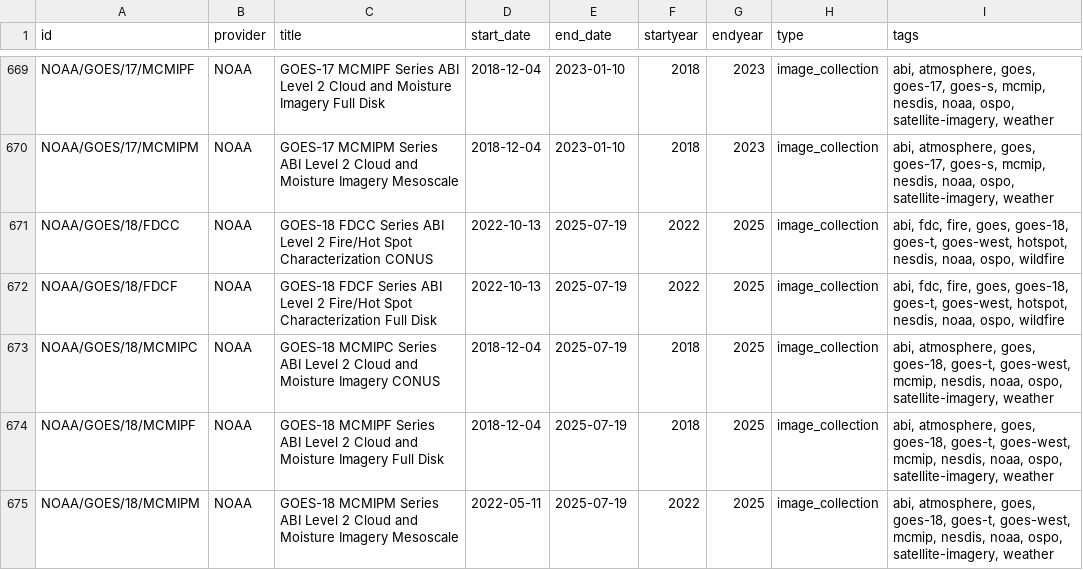
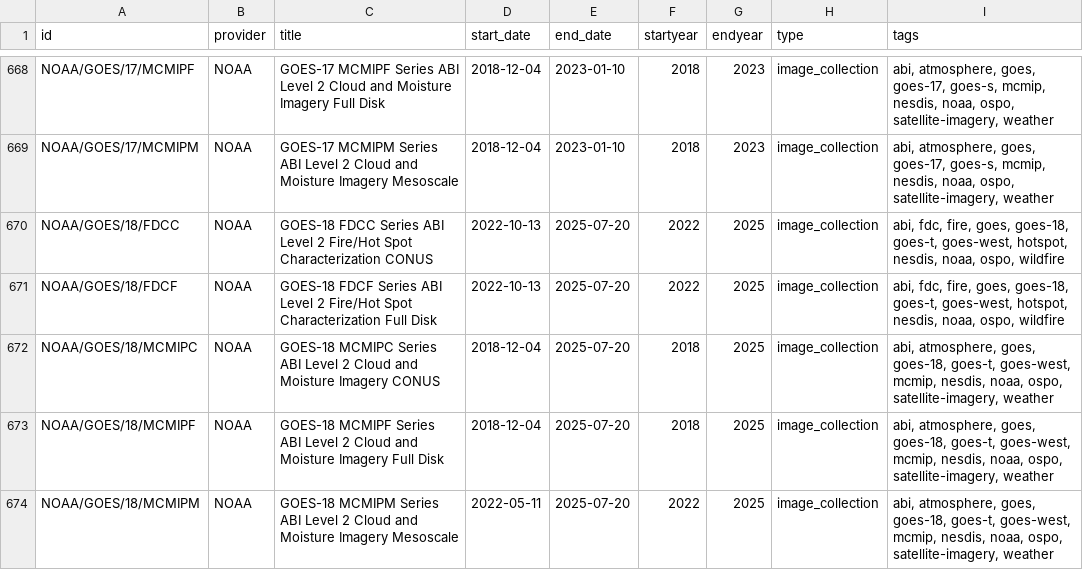
Before and after one commit to scarlettlee/Earth-Engine-Datasets-List, a CSV file: gee_catalog.csv, drawn as a sheet; only a part is shown, gaps mark what is left out; addresses are those after the commit; the diff covers the shown part only; the diff names each change by its address in the sheet, - before the commit and + after, or states it on an @@ line.

```diff
--- a/gee_catalog.csv
+++ b/gee_catalog.csv
-E670:E674 (end_date): 2025-07-19
+E670:E674 (end_date): 2025-07-20
```
Also changed, not shown: 1 removed row and 82 edited cells elsewhere in this file, 1 other file.
